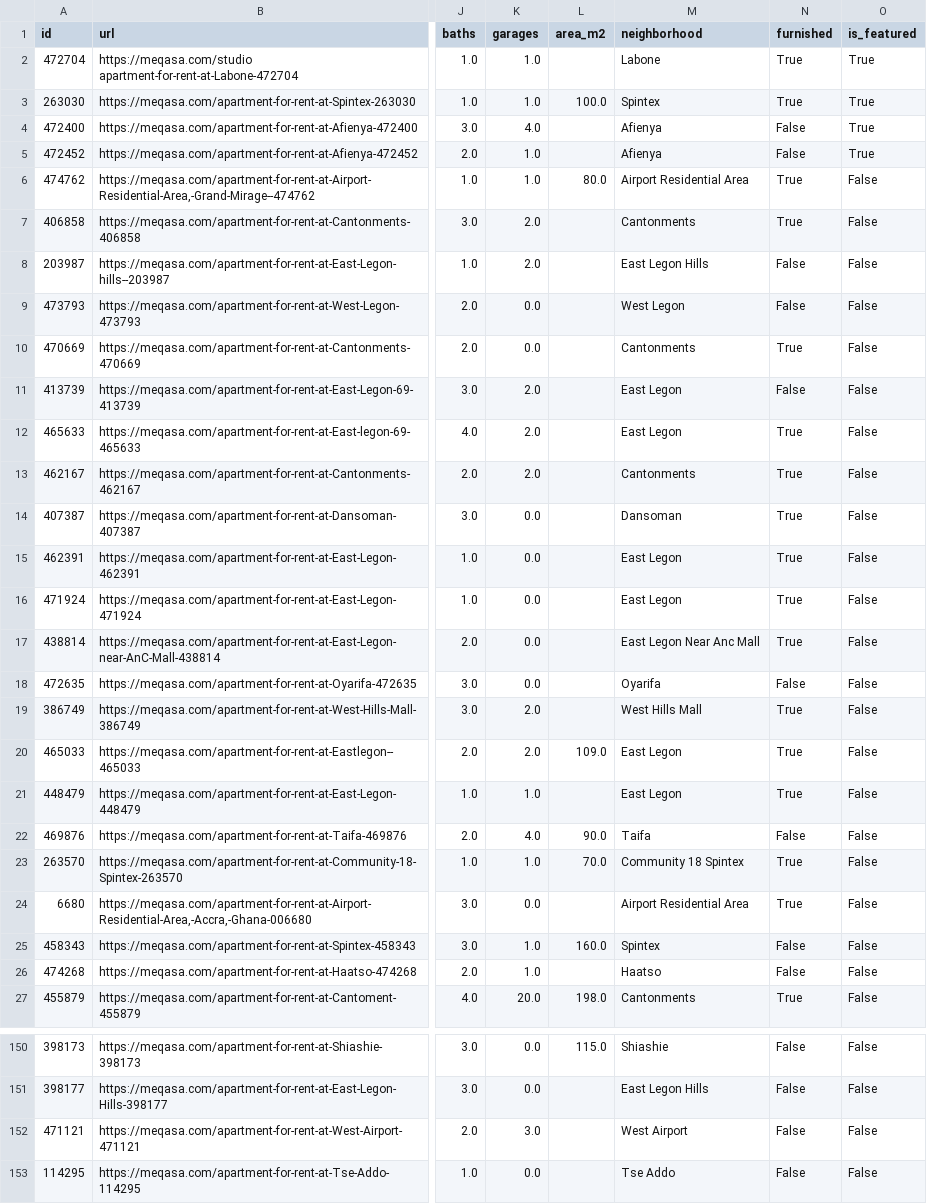
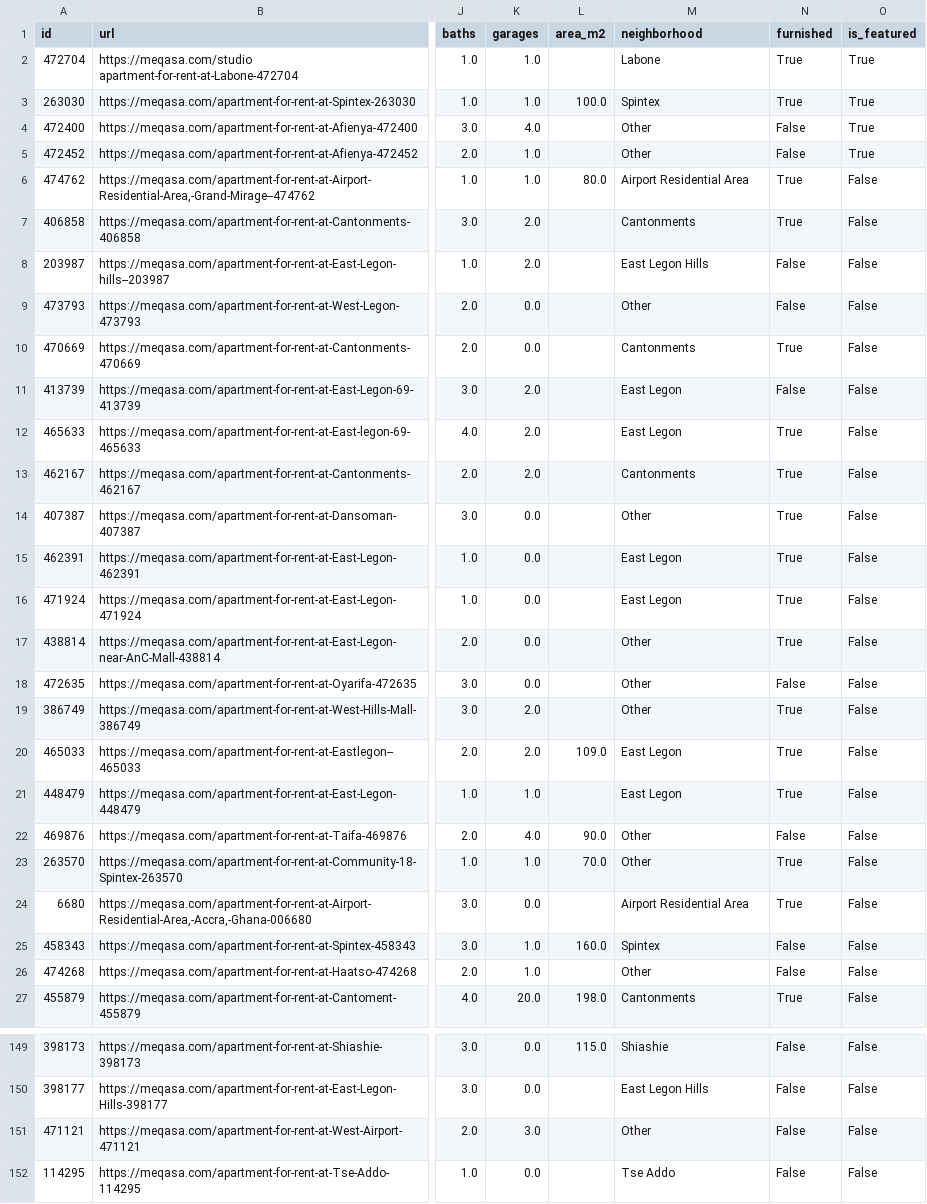
Before and after one commit to Quincy-000/accra-rentals-predictor, a CSV file: data/listings_clean.csv, drawn as a sheet; only a part is shown, gaps mark what is left out; addresses are those after the commit; the diff covers the shown part only; the diff names each change by its address in the sheet, - before the commit and + after, or states it on an @@ line.

Commit message:
Fix baths=9000 data bug (found via CV instability), add neighborhood grouping, compare LR/RF/GBM

```diff
--- a/data/listings_clean.csv
+++ b/data/listings_clean.csv
-M4:M5 (neighborhood): Afienya
+M4:M5 (neighborhood): Other
-M9 (neighborhood): West Legon
+M9 (neighborhood): Other
-M14 (neighborhood): Dansoman
+M14 (neighborhood): Other
-M17 (neighborhood): East Legon Near Anc Mall
+M17 (neighborhood): Other
-M18 (neighborhood): Oyarifa
+M18 (neighborhood): Other
-M19 (neighborhood): West Hills Mall
+M19 (neighborhood): Other
-M22 (neighborhood): Taifa
+M22 (neighborhood): Other
-M23 (neighborhood): Community 18 Spintex
+M23 (neighborhood): Other
-M26 (neighborhood): Haatso
+M26 (neighborhood): Other
-M151 (neighborhood): West Airport
+M151 (neighborhood): Other
```
Also changed, not shown: 1 removed row and 40 edited cells elsewhere in this file, 2 other files.
